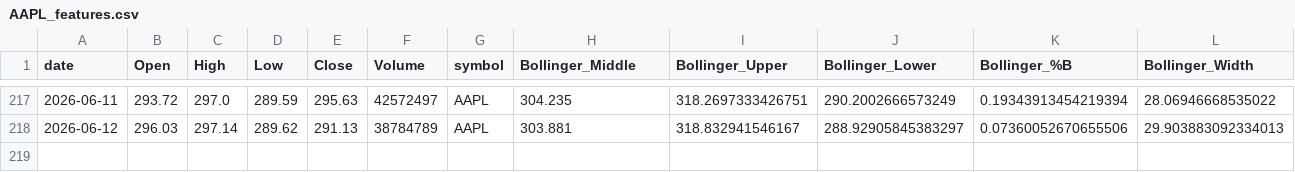
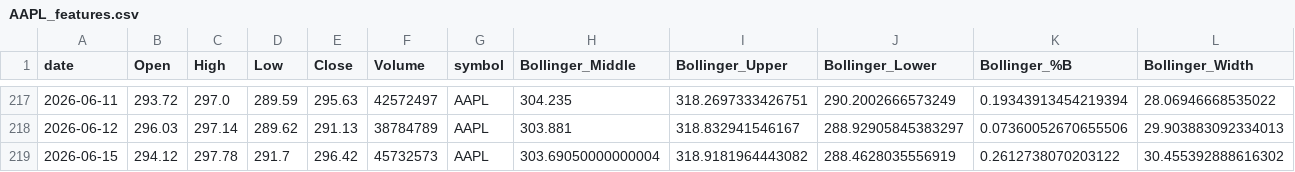
Before and after one commit to Warren27026/pipeline_collecte_donnees, a CSV file: data/tiingo/AAPL_features.csv, drawn as a sheet; only a part is shown, gaps mark what is left out; rows hold the shown columns only; the diff names each change by its address in the sheet, - before the commit and + after, or states it on an @@ line.

```diff
--- a/data/tiingo/AAPL_features.csv
+++ b/data/tiingo/AAPL_features.csv
+row 219: 2026-06-15 | 294.12 | 297.78 | 291.7 | 296.42 | 45732573 | AAPL | 303.69050000000004 | 318.9181964443082 | 288.4628035556919 | 0.2612738070203122 | 30.455392888616302
```
Also changed, not shown: data/META.csv, data/META_features.csv, 53 other files.
